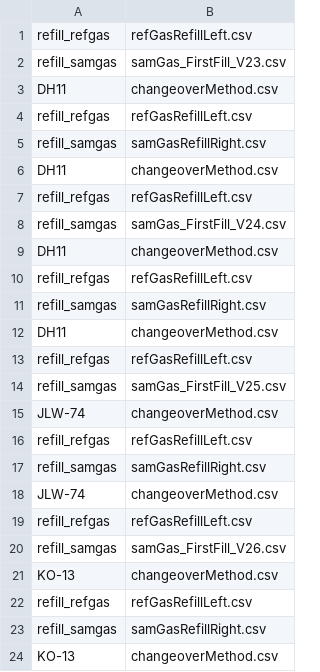
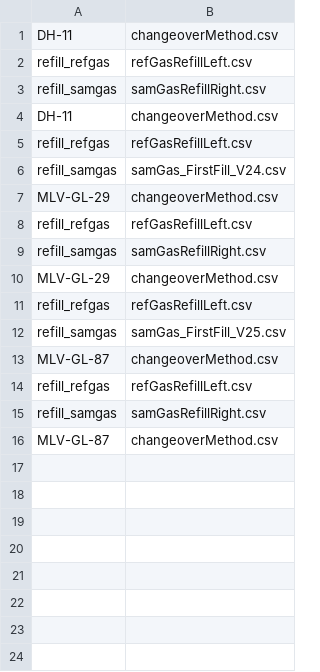
Before and after one commit to davidbajnai/TARDIS, a CSV file: Sequences/sampleSequence.csv, drawn as a sheet.

```diff
--- a/Sequences/sampleSequence.csv
+++ b/Sequences/sampleSequence.csv
@@ -1,24 +1,16 @@
-refill_refgas,refGasRefillLeft.csv
-refill_samgas,samGas_FirstFill_V23.csv
-DH11,changeoverMethod.csv
+DH-11,changeoverMethod.csv
 refill_refgas,refGasRefillLeft.csv
 refill_samgas,samGasRefillRight.csv
-DH11,changeoverMethod.csv
+DH-11,changeoverMethod.csv
 refill_refgas,refGasRefillLeft.csv
 refill_samgas,samGas_FirstFill_V24.csv
-DH11,changeoverMethod.csv
+MLV-GL-29,changeoverMethod.csv
 refill_refgas,refGasRefillLeft.csv
 refill_samgas,samGasRefillRight.csv
-DH11,changeoverMethod.csv
+MLV-GL-29,changeoverMethod.csv
 refill_refgas,refGasRefillLeft.csv
 refill_samgas,samGas_FirstFill_V25.csv
-JLW-74,changeoverMethod.csv
+MLV-GL-87,changeoverMethod.csv
 refill_refgas,refGasRefillLeft.csv
 refill_samgas,samGasRefillRight.csv
-JLW-74,changeoverMethod.csv
-refill_refgas,refGasRefillLeft.csv
-refill_samgas,samGas_FirstFill_V26.csv
-KO-13,changeoverMethod.csv
-refill_refgas,refGasRefillLeft.csv
-refill_samgas,samGasRefillRight.csv
-KO-13,changeoverMethod.csv
+MLV-GL-87,changeoverMethod.csv
```
Also changed, not shown: Methods/changeoverMethodAirRefLeft.csv, Methods/changeoverMethodAirRefRight.csv, 2 other files.
